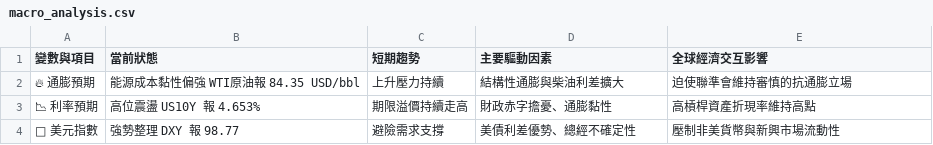
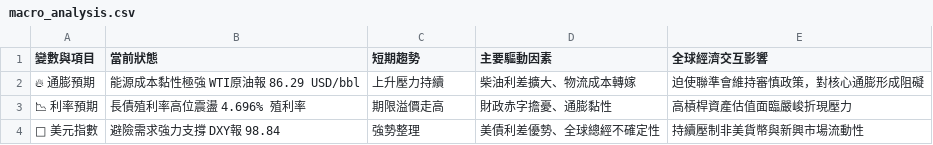
Before and after one commit to soga52-rgb/macro-dashboard, a CSV file: macro_analysis.csv, drawn as a sheet.

```diff
--- a/macro_analysis.csv
+++ b/macro_analysis.csv
@@ -1,4 +1,4 @@
 變數與項目,當前狀態,短期趨勢,主要驅動因素,全球經濟交互影響
-🔥 通膨預期,能源成本黏性偏強 WTI原油報 84.35 USD/bbl,上升壓力持續,結構性通膨與柴油利差擴大,迫使聯準會維持審慎的抗通膨立場
-📉 利率預期,高位震盪 US10Y 報 4.653%,期限溢價持續走高,財政赤字擔憂、通膨黏性,高槓桿資產折現率維持高點
-🦅 美元指數,強勢整理 DXY 報 98.77,避險需求支撐,美債利差優勢、總經不確定性,壓制非美貨幣與新興市場流動性
+🔥 通膨預期,能源成本黏性極強 WTI原油報 86.29 USD/bbl,上升壓力持續,柴油利差擴大、物流成本轉嫁,迫使聯準會維持審慎政策，對核心通膨形成阻礙
+📉 利率預期,長債殖利率高位震盪 4.696% 殖利率,期限溢價走高,財政赤字擔憂、通膨黏性,高槓桿資產估值面臨嚴峻折現壓力
+🦅 美元指數,避險需求強力支撐 DXY報 98.84,強勢整理,美債利差優勢、全球總經不確定性,持續壓制非美貨幣與新興市場流動性
```
Also changed, not shown: 3 other files.
